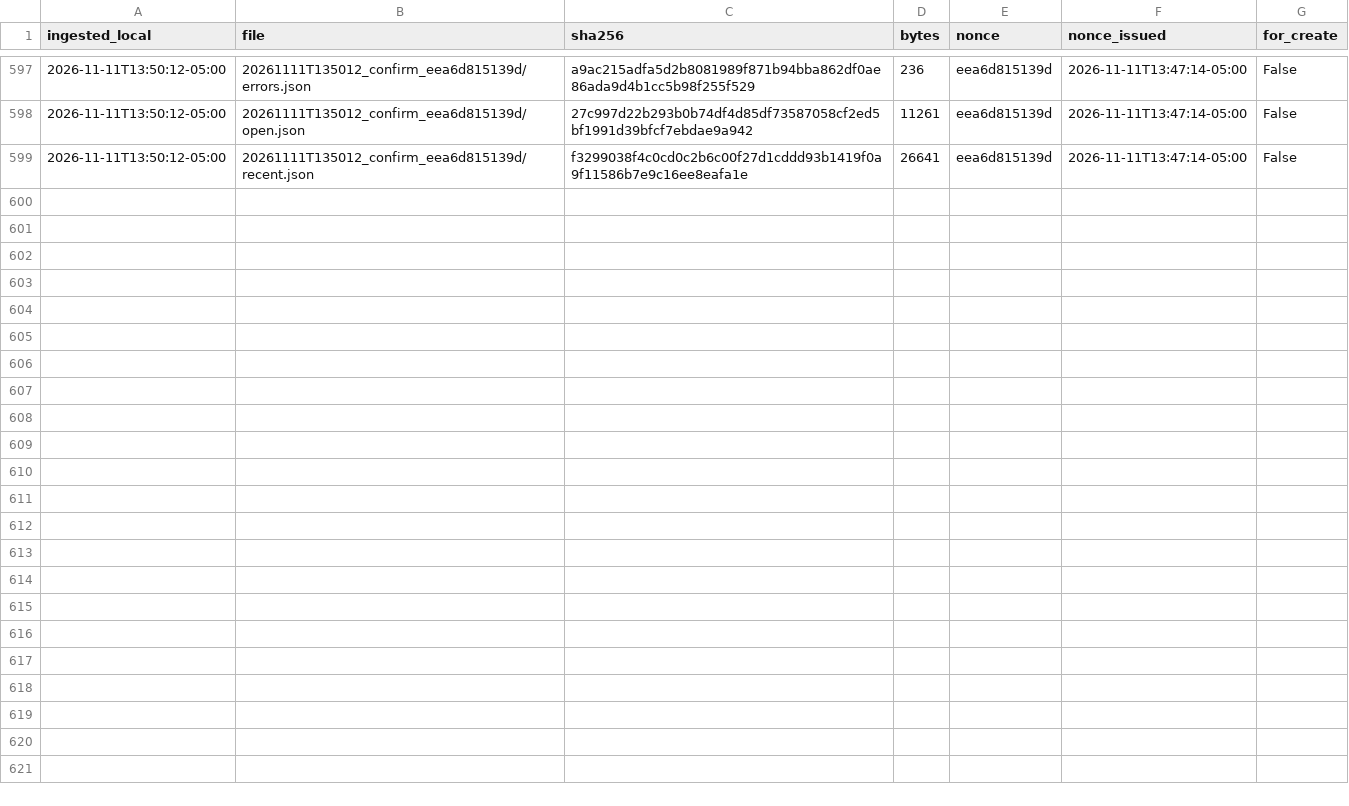
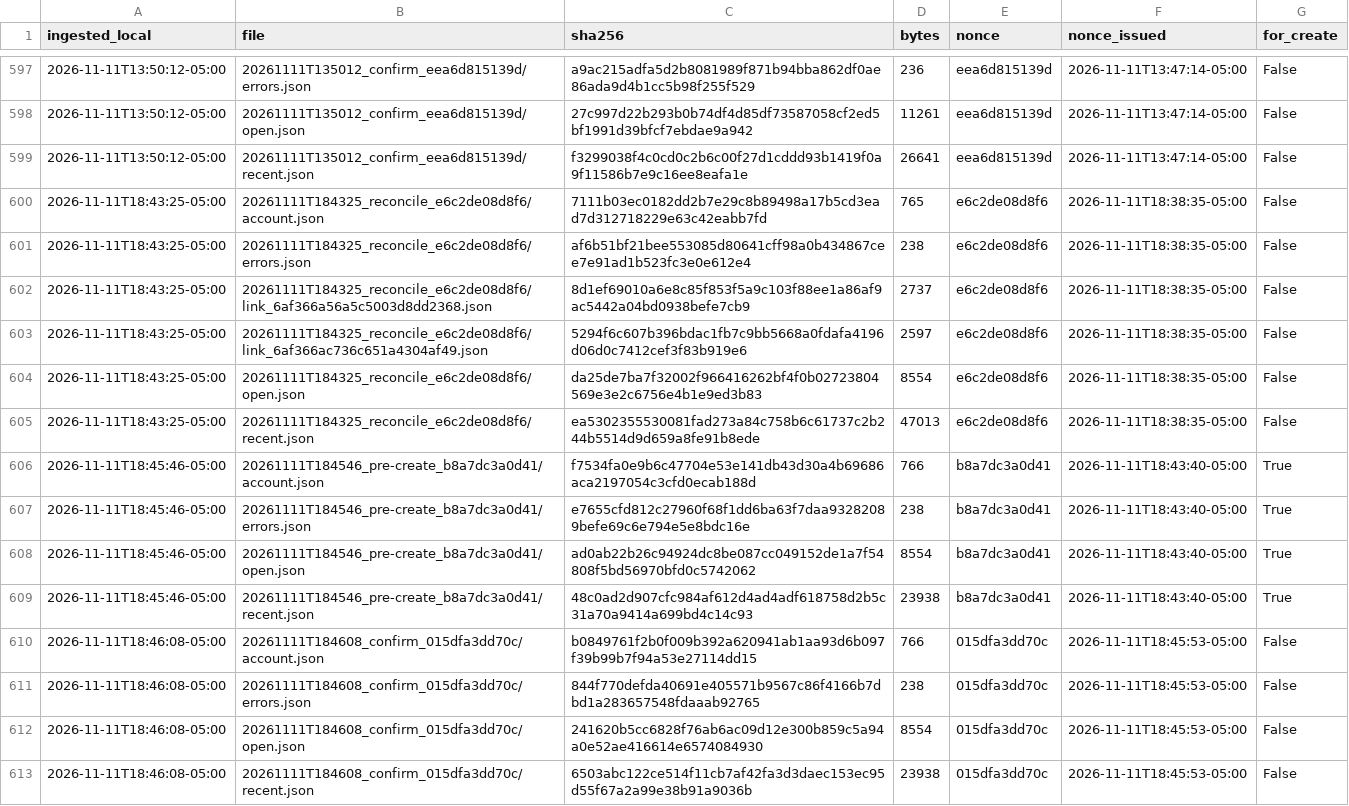
Before and after one commit to eduardomora041092-niolab/curiolab-studio-30, a CSV file: evidence/buffer/index.csv, drawn as a sheet; only a part is shown, gaps mark what is left out; the diff names each change by its address in the sheet, - before the commit and + after, or states it on an @@ line.

```diff
--- a/evidence/buffer/index.csv
+++ b/evidence/buffer/index.csv
+row 600: 2026-11-11T18:43:25-05:00 | 20261111T184325_reconcile_e6c2de08d8f6/account.json | 7111b03ec0182dd2b7e29c8b89498a17b5cd3ead7d312718229e63c42eabb7fd | 765 | e6c2de08d8f6 | 2026-11-11T18:38:35-05:00 | False
+row 601: 2026-11-11T18:43:25-05:00 | 20261111T184325_reconcile_e6c2de08d8f6/errors.json | af6b51bf21bee553085d80641cff98a0b434867cee7e91ad1b523fc3e0e612e4 | 238 | e6c2de08d8f6 | 2026-11-11T18:38:35-05:00 | False
+row 602: 2026-11-11T18:43:25-05:00 | 20261111T184325_reconcile_e6c2de08d8f6/link_6af366a56a5c5003d8dd2368.json | 8d1ef69010a6e8c85f853f5a9c103f88ee1a86af9ac5442a04bd0938befe7cb9 | 2737 | e6c2de08d8f6 | 2026-11-11T18:38:35-05:00 | False
+row 603: 2026-11-11T18:43:25-05:00 | 20261111T184325_reconcile_e6c2de08d8f6/link_6af366ac736c651a4304af49.json | 5294f6c607b396bdac1fb7c9bb5668a0fdafa4196d06d0c7412cef3f83b919e6 | 2597 | e6c2de08d8f6 | 2026-11-11T18:38:35-05:00 | False
+row 604: 2026-11-11T18:43:25-05:00 | 20261111T184325_reconcile_e6c2de08d8f6/open.json | da25de7ba7f32002f966416262bf4f0b02723804569e3e2c6756e4b1e9ed3b83 | 8554 | e6c2de08d8f6 | 2026-11-11T18:38:35-05:00 | False
+row 605: 2026-11-11T18:43:25-05:00 | 20261111T184325_reconcile_e6c2de08d8f6/recent.json | ea5302355530081fad273a84c758b6c61737c2b244b5514d9d659a8fe91b8ede | 47013 | e6c2de08d8f6 | 2026-11-11T18:38:35-05:00 | False
+row 606: 2026-11-11T18:45:46-05:00 | 20261111T184546_pre-create_b8a7dc3a0d41/account.json | f7534fa0e9b6c47704e53e141db43d30a4b69686aca2197054c3cfd0ecab188d | 766 | b8a7dc3a0d41 | 2026-11-11T18:43:40-05:00 | True
+row 607: 2026-11-11T18:45:46-05:00 | 20261111T184546_pre-create_b8a7dc3a0d41/errors.json | e7655cfd812c27960f68f1dd6ba63f7daa93282089befe69c6e794e5e8bdc16e | 238 | b8a7dc3a0d41 | 2026-11-11T18:43:40-05:00 | True
+row 608: 2026-11-11T18:45:46-05:00 | 20261111T184546_pre-create_b8a7dc3a0d41/open.json | ad0ab22b26c94924dc8be087cc049152de1a7f54808f5bd56970bfd0c5742062 | 8554 | b8a7dc3a0d41 | 2026-11-11T18:43:40-05:00 | True
+row 609: 2026-11-11T18:45:46-05:00 | 20261111T184546_pre-create_b8a7dc3a0d41/recent.json | 48c0ad2d907cfc984af612d4ad4adf618758d2b5c31a70a9414a699bd4c14c93 | 23938 | b8a7dc3a0d41 | 2026-11-11T18:43:40-05:00 | True
+row 610: 2026-11-11T18:46:08-05:00 | 20261111T184608_confirm_015dfa3dd70c/account.json | b0849761f2b0f009b392a620941ab1aa93d6b097f39b99b7f94a53e27114dd15 | 766 | 015dfa3dd70c | 2026-11-11T18:45:53-05:00 | False
+row 611: 2026-11-11T18:46:08-05:00 | 20261111T184608_confirm_015dfa3dd70c/errors.json | 844f770defda40691e405571b9567c86f4166b7dbd1a283657548fdaaab92765 | 238 | 015dfa3dd70c | 2026-11-11T18:45:53-05:00 | False
+row 612: 2026-11-11T18:46:08-05:00 | 20261111T184608_confirm_015dfa3dd70c/open.json | 241620b5cc6828f76ab6ac09d12e300b859c5a94a0e52ae416614e6574084930 | 8554 | 015dfa3dd70c | 2026-11-11T18:45:53-05:00 | False
+row 613: 2026-11-11T18:46:08-05:00 | 20261111T184608_confirm_015dfa3dd70c/recent.json | 6503abc122ce514f11cb7af42fa3d3daec153ec95d55f67a2a99e38b91a9036b | 23938 | 015dfa3dd70c | 2026-11-11T18:45:53-05:00 | False
```
Also changed, not shown: calendar/CurioLab_calendario_90.csv, logs/metrics.csv, 24 other files.
